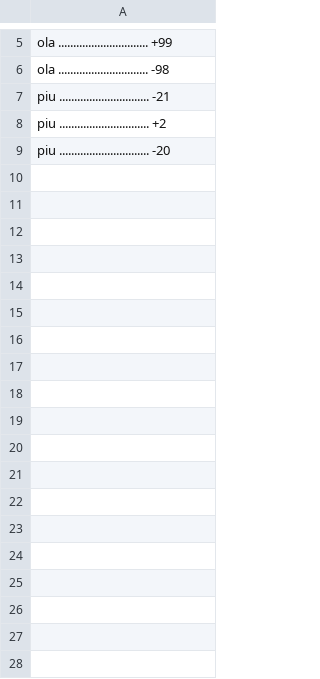
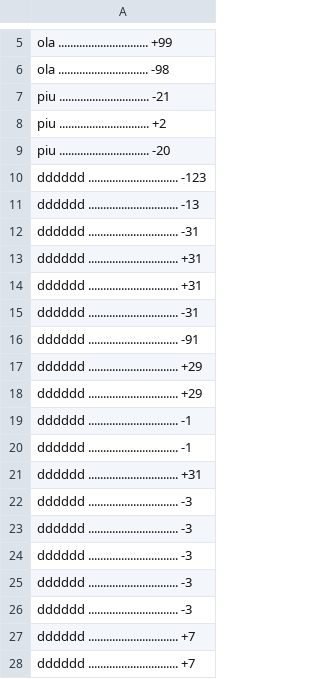
Before and after one commit to FEUP-LDTS-2023/project-l12gr07, a CSV file: src/main/resources/last10games.csv, drawn as a sheet; only a part is shown, gaps mark what is left out; the diff names each change by its address in the sheet, - before the commit and + after, or states it on an @@ line.

```diff
--- a/src/main/resources/last10games.csv
+++ b/src/main/resources/last10games.csv
+row 10: dddddd .............................. -123
+row 11: dddddd .............................. -13
+row 12: dddddd .............................. -31
+row 13: dddddd .............................. +31
+row 14: dddddd .............................. +31
+row 15: dddddd .............................. -31
+row 16: dddddd .............................. -91
+row 17: dddddd .............................. +29
+row 18: dddddd .............................. +29
+row 19: dddddd .............................. -1
+row 20: dddddd .............................. -1
+row 21: dddddd .............................. +31
+row 22: dddddd .............................. -3
+row 23: dddddd .............................. -3
+row 24: dddddd .............................. -3
+row 25: dddddd .............................. -3
+row 26: dddddd .............................. -3
+row 27: dddddd .............................. +7
+row 28: dddddd .............................. +7
```
Also changed, not shown: 2 other files.
